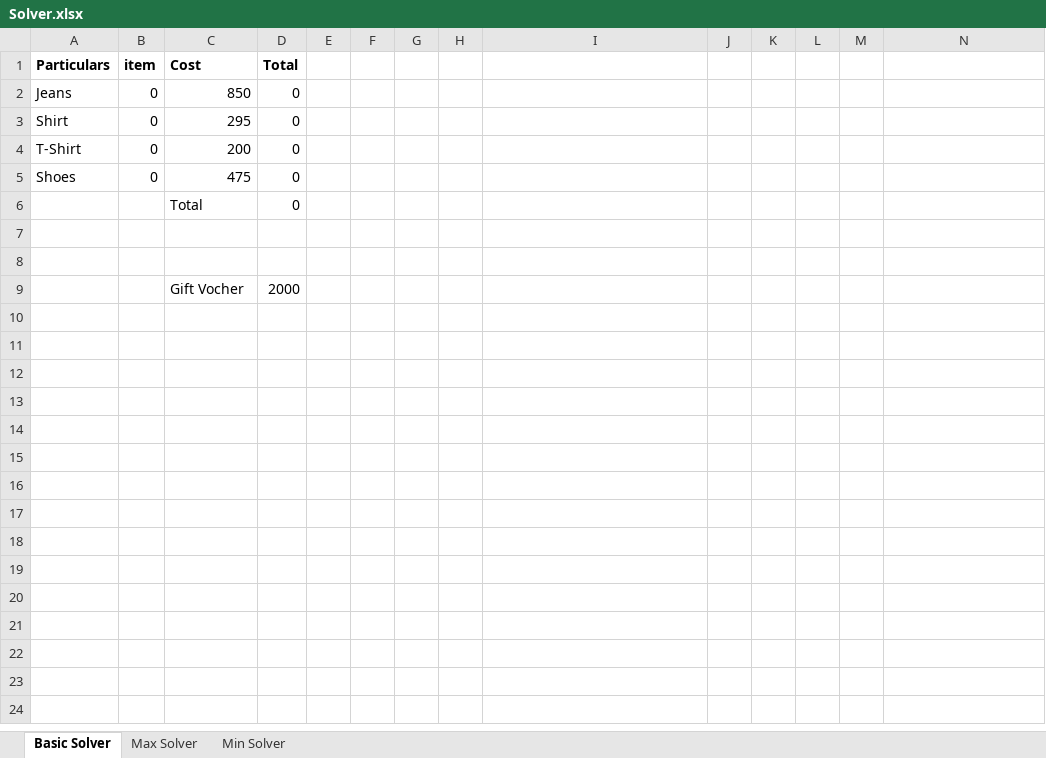
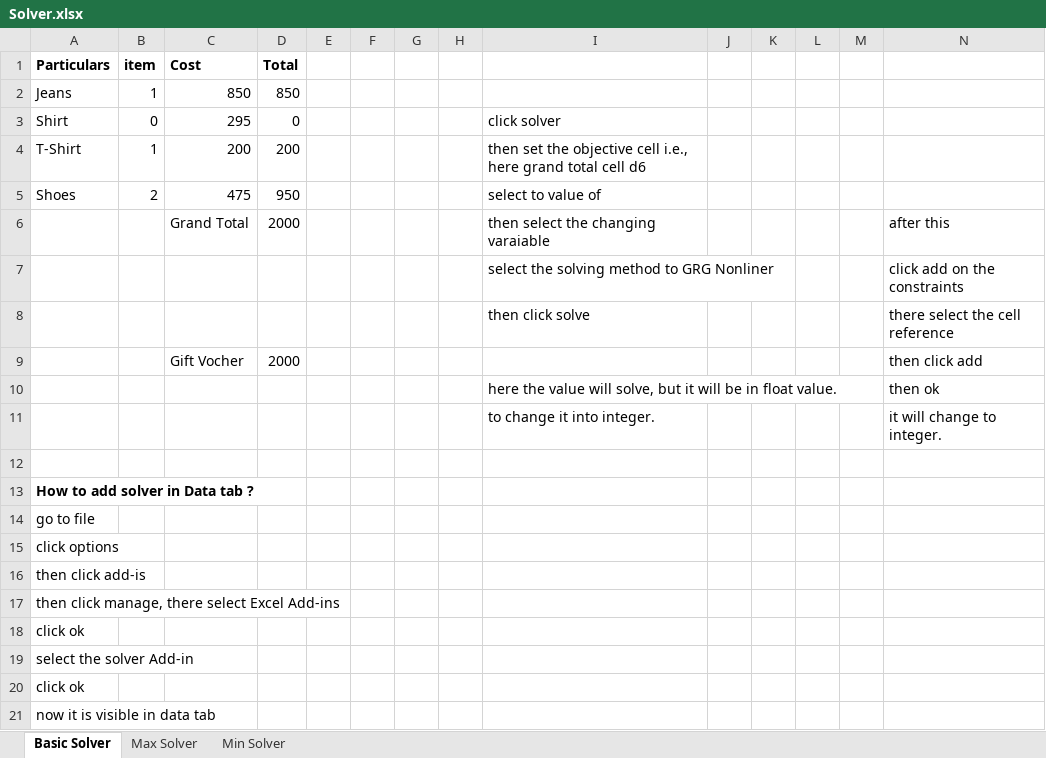
Before and after one commit to varunesharasu/Excel, an Excel workbook: Solver.xlsx, sheet Basic Solver, drawn as a sheet; values as stored, in another font and other column widths than the file's, no borders; removed rows and columns are numbered as before the commit, all else as after; the diff names each change by its address in the sheet, - before the commit and + after, or states it on an @@ line.

Commit message:
Updated Solver.xlsx
Basic Solver

```diff
--- a/Solver.xlsx (sheet Basic Solver)
+++ b/Solver.xlsx (sheet Basic Solver)
-B2 (item): 0
+B2 (item): 1
-D2 (Total): 0
+D2 (Total): 850
-I3: (empty)
+I3: click solver
-B4 (item): 0
+B4 (item): 1
-D4 (Total): 0
+D4 (Total): 200
-I4: (empty)
+I4: then set the objective cell i.e., here grand total cell d6
-B5 (item): 0
+B5 (item): 2
-D5 (Total): 0
+D5 (Total): 950
-I5: (empty)
+I5: select to value of
-row 6:  |  | Total | 0
+row 6:  |  | Grand Total | 2000 |  |  |  |  | then select the changing varaiable |  |  |  |  | after this
+row 7:  |  |  |  |  |  |  |  | select the solving method to GRG Nonliner |  |  |  |  | click add on the constraints
+row 8:  |  |  |  |  |  |  |  | then click solve |  |  |  |  | there select the cell reference
+row 9:  |  | Gift Vocher | 2000 |  |  |  |  |  |  |  |  |  | then click add
+row 10:  |  |  |  |  |  |  |  | here the value will solve, but it will be in float value. |  |  |  |  | then ok
+row 11:  |  |  |  |  |  |  |  | to change it into integer. |  |  |  |  | it will change to integer.
-A13 (Particulars): (empty)
+A13 (Particulars): How to add solver in Data tab ?
-row 9:  |  | Gift Vocher | 2000
+row 14: go to file
+row 15: click options
+row 16: then click add-is
+row 17: then click manage, there select Excel Add-ins
+row 18: click ok
+row 19: select the solver Add-in
+row 20: click ok
+row 21: now it is visible in data tab
```
